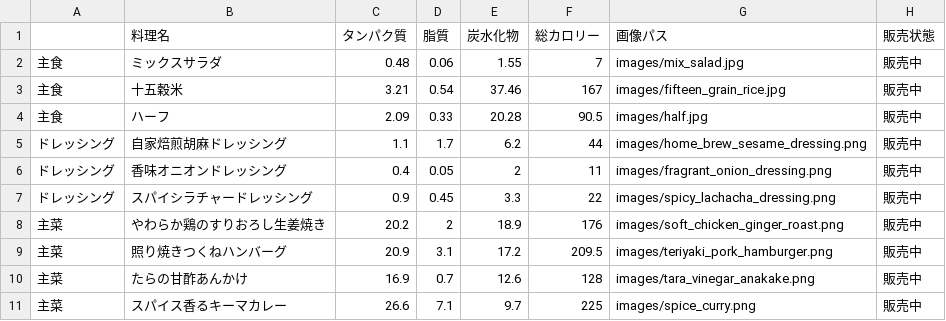
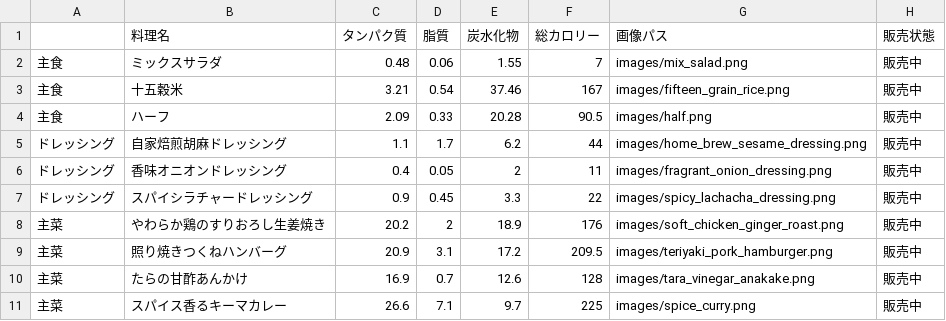
Before and after one commit to kinchan-xinyun/menu-calorie-calculator, a CSV file: menu.csv, drawn as a sheet; only a part is shown.

```diff
--- a/menu.csv
+++ b/menu.csv
@@ -1,5 +1,5 @@
 ,料理名,タンパク質,脂質,炭水化物,総カロリー,画像パス,販売状態
-主食,ミックスサラダ,0.48,0.06,1.55,7,images/mix_salad.jpg,販売中
-主食,十五穀米,3.21,0.54,37.46,167,images/fifteen_grain_rice.jpg,販売中
-主食,ハーフ,2.09,0.33,20.28,90.5,images/half.jpg,販売中
+主食,ミックスサラダ,0.48,0.06,1.55,7,images/mix_salad.png,販売中
+主食,十五穀米,3.21,0.54,37.46,167,images/fifteen_grain_rice.png,販売中
+主食,ハーフ,2.09,0.33,20.28,90.5,images/half.png,販売中
 ドレッシング,自家焙煎胡麻ドレッシング,1.1,1.7,6.2,44,images/home_brew_sesame_dressing.png,販売中
```
Also changed, not shown: 6 other files.
